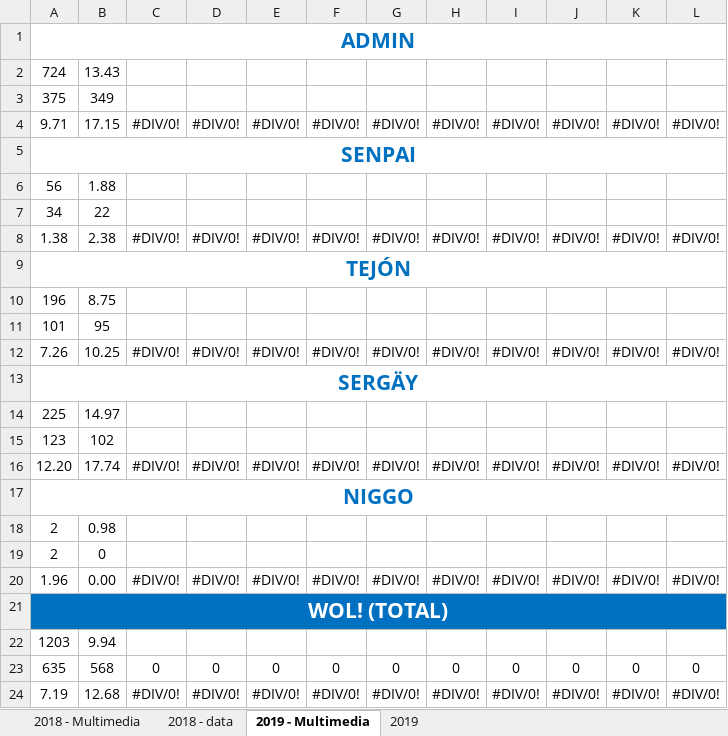
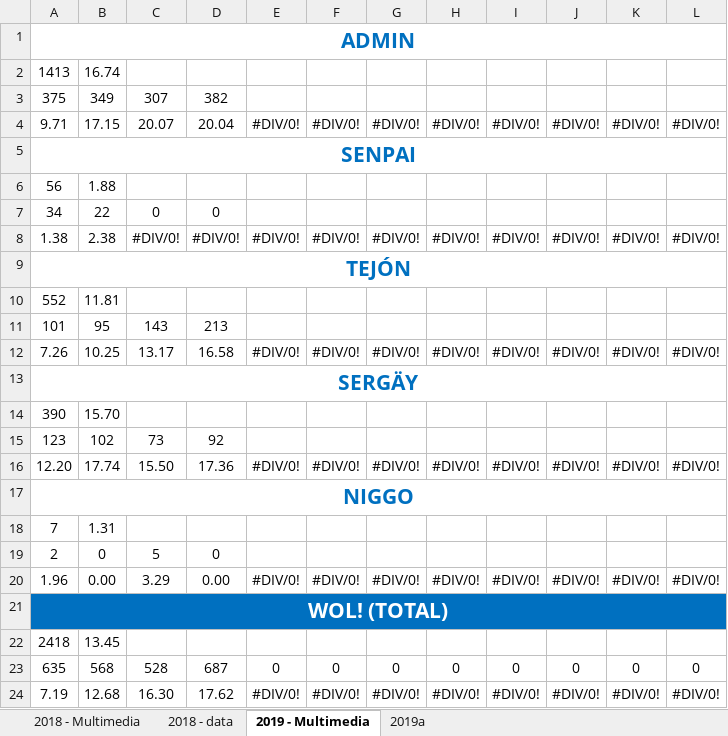
Before and after one commit to alarconjuanesteban/Year-In-Stats, an Excel workbook: Main/Data/data.xlsx, sheet 2019 - Multimedia, drawn as a sheet; values as stored, in another font and other column widths than the file's, no borders; removed rows and columns are numbered as before the commit, all else as after; the diff names each change by its address in the sheet, - before the commit and + after, or states it on an @@ line.

```diff
--- a/Main/Data/data.xlsx (sheet 2019 - Multimedia)
+++ b/Main/Data/data.xlsx (sheet 2019 - Multimedia)
-sheet tab: 2019
+sheet tab: 2019a
-row 2: 724 | 13.43
+row 2: 1413 | 16.74
-C3: (empty)
+C3: 307
-D3: (empty)
+D3: 382
-C4: #DIV/0!
+C4: 20.07
-D4: #DIV/0!
+D4: 20.04
-C7: (empty)
+C7: 0
-D7: (empty)
+D7: 0
-row 10: 196 | 8.75
+row 10: 552 | 11.81
-C11: (empty)
+C11: 143
-D11: (empty)
+D11: 213
-C12: #DIV/0!
+C12: 13.17
-D12: #DIV/0!
+D12: 16.58
-row 14: 225 | 14.97
+row 14: 390 | 15.70
-C15: (empty)
+C15: 73
-D15: (empty)
+D15: 92
-C16: #DIV/0!
+C16: 15.50
-D16: #DIV/0!
+D16: 17.36
-row 18: 2 | 0.98
+row 18: 7 | 1.31
-C19: (empty)
+C19: 5
-D19: (empty)
+D19: 0
-C20: #DIV/0!
+C20: 3.29
-D20: #DIV/0!
+D20: 0.00
-row 22: 1203 | 9.94
+row 22: 2418 | 13.45
-C23: 0
+C23: 528
-D23: 0
+D23: 687
-C24: #DIV/0!
+C24: 16.30
-D24: #DIV/0!
+D24: 17.62
```
Also changed, not shown: sheet 2019a, formulas that keep their value, 10 other files.
